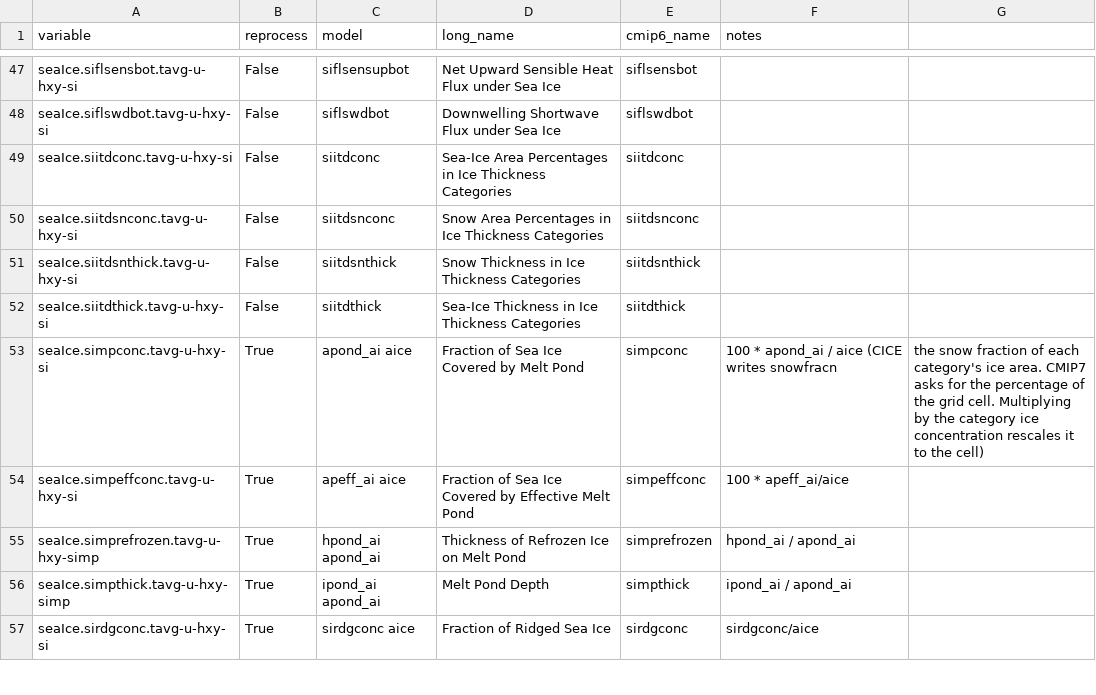
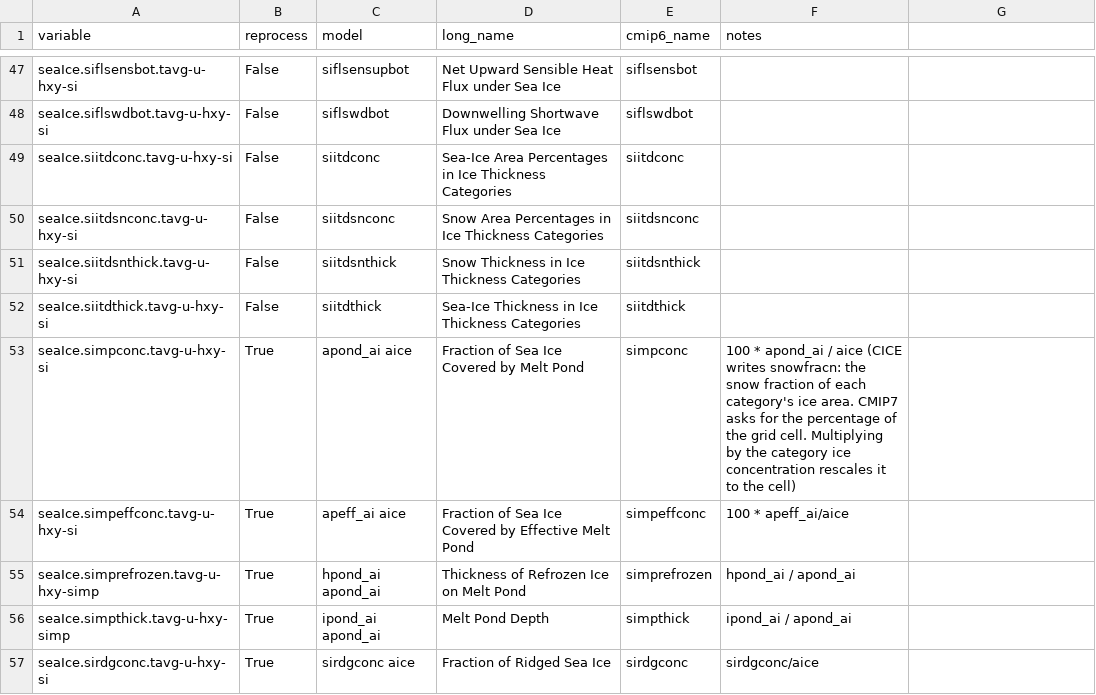
Before and after one commit to CMCC-Foundation/cmcc_cmip_data_request, a CSV file: cmip7-lookup/ice_lookup.csv, drawn as a sheet; only a part is shown, gaps mark what is left out.

Commit message:
Update ice_lookup.csv with new sea ice variables
Updated the ice_lookup.csv file to include new variables and descriptions for sea ice data.

```diff
--- a/cmip7-lookup/ice_lookup.csv
+++ b/cmip7-lookup/ice_lookup.csv
@@ -52,3 +52,3 @@ seaIce.siitdsnthick.tavg-u-hxy-si,False,siitdsnthick,Snow Thickness in Ice Thick
 seaIce.siitdthick.tavg-u-hxy-si,False,siitdthick,Sea-Ice Thickness in Ice Thickness Categories,siitdthick,
-seaIce.simpconc.tavg-u-hxy-si,True,apond_ai aice,Fraction of Sea Ice Covered by Melt Pond,simpconc,100 * apond_ai / aice (CICE writes snowfracn, the snow fraction of each category's ice area. CMIP7 asks for the percentage of the grid cell. Multiplying by the category ice concentration rescales it to the cell)
+seaIce.simpconc.tavg-u-hxy-si,True,apond_ai aice,Fraction of Sea Ice Covered by Melt Pond,simpconc,100 * apond_ai / aice (CICE writes snowfracn: the snow fraction of each category's ice area. CMIP7 asks for the percentage of the grid cell. Multiplying by the category ice concentration rescales it to the cell)
 seaIce.simpeffconc.tavg-u-hxy-si,True,apeff_ai aice,Fraction of Sea Ice Covered by Effective Melt Pond,simpeffconc,100 * apeff_ai/aice
```
